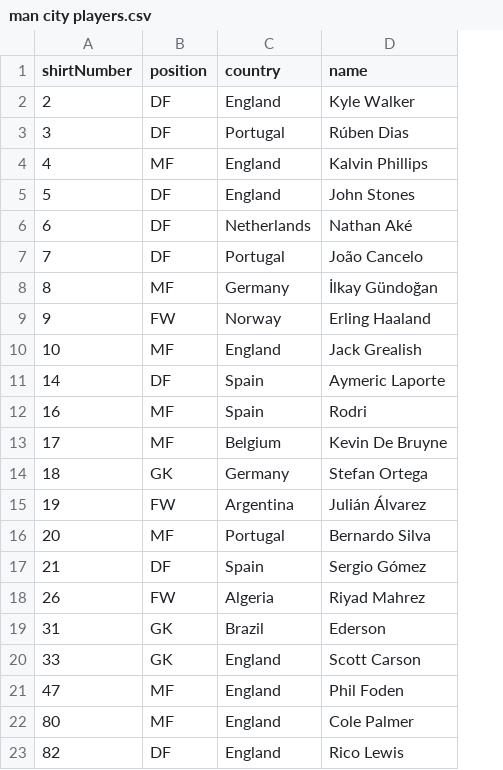
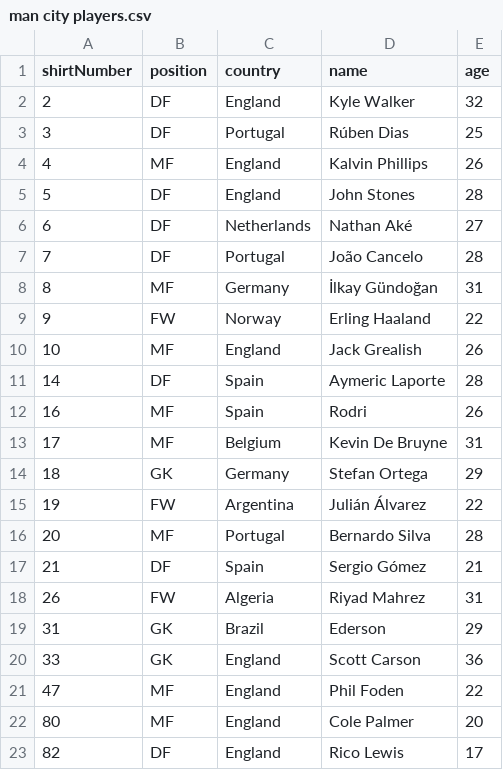
Before and after one commit to mo7alb/Kora-backend, a CSV file: Seed/man city players.csv, drawn as a sheet; the diff names each change by its address in the sheet, - before the commit and + after, or states it on an @@ line.

Commit message:
added script to populate players

```diff
--- a/Seed/man city players.csv
+++ b/Seed/man city players.csv
+column E (age), rows 2-23: 32 | 25 | 26 | 28 | 27 | 28 | 31 | 22 | 26 | 28 | 26 | 31 | 29 | 22 | 28 | 21 | 31 | 29 | 36 | 22 | 20 | 17
```
Also changed, not shown: Seed/liverpool players.csv, 5 other files.
